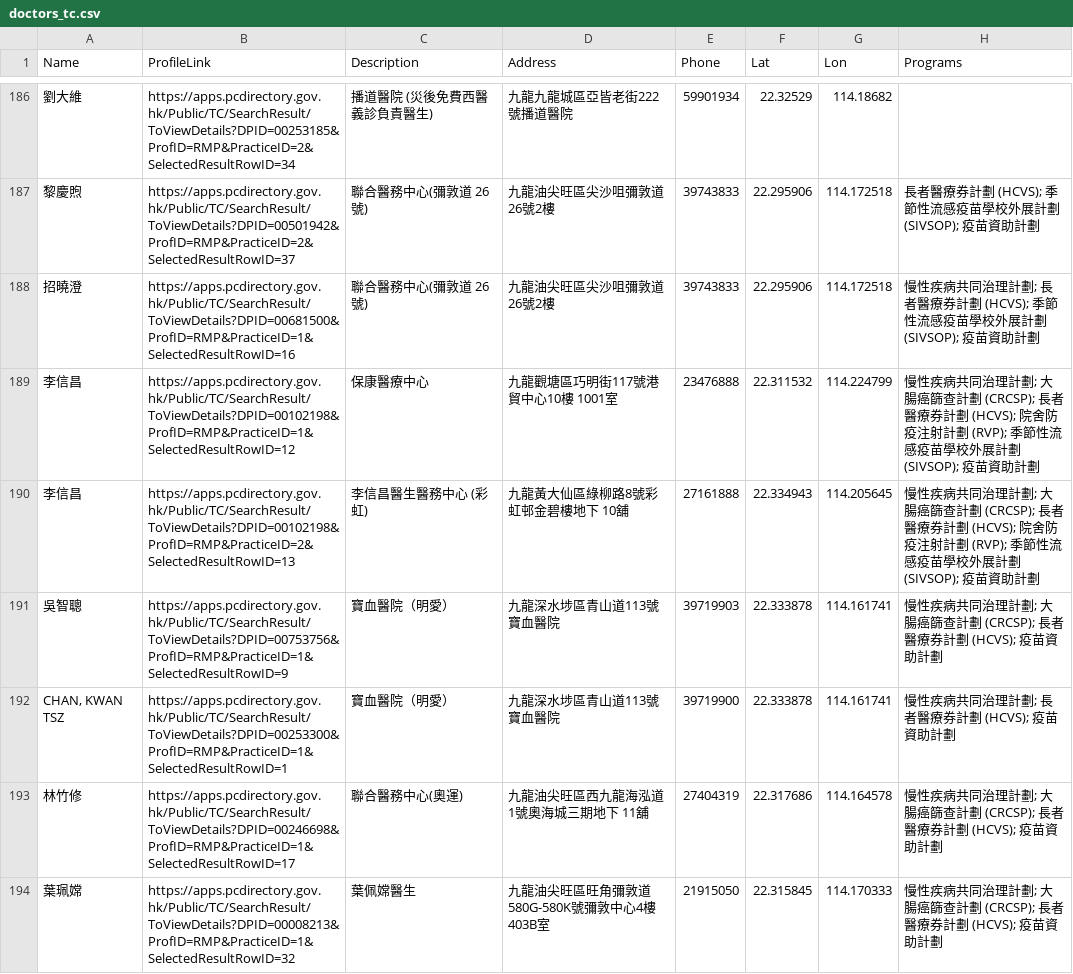
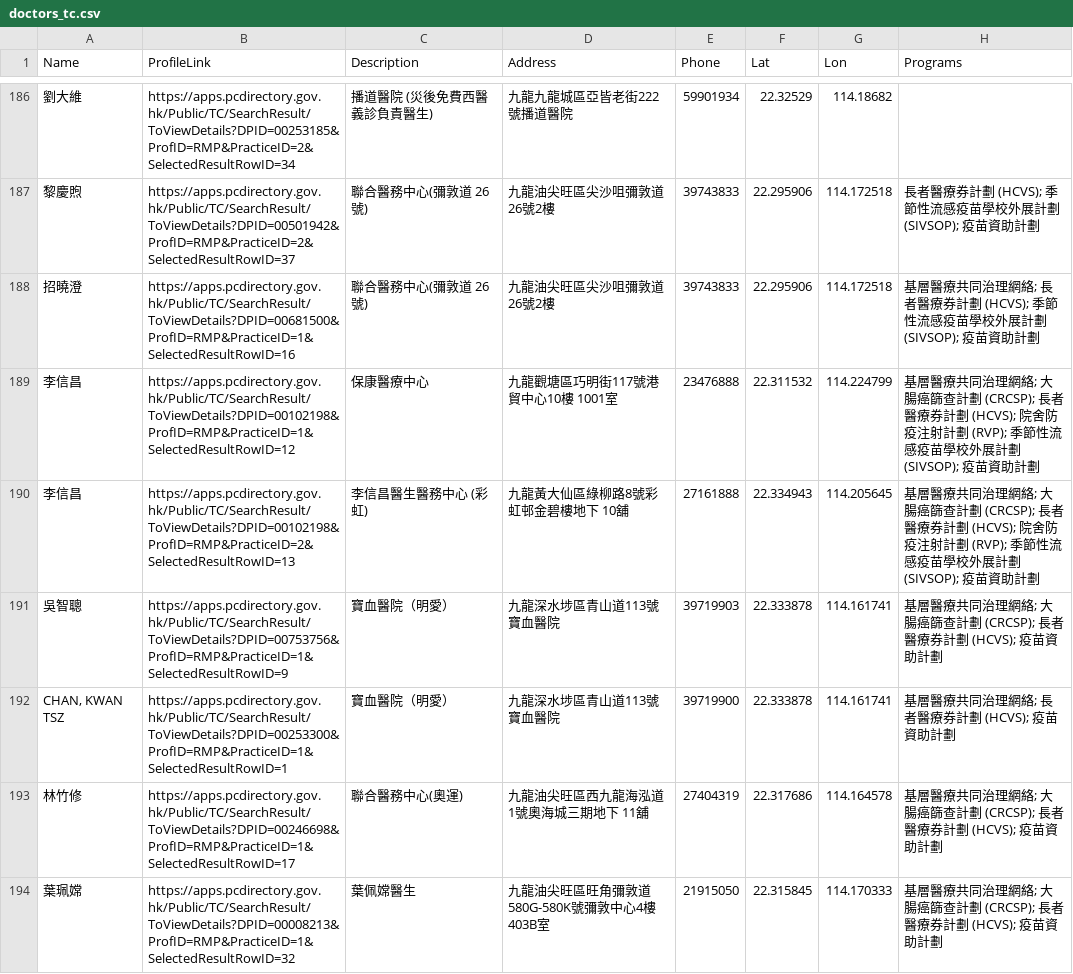
Before and after one commit to support-taipo/support-taipo.github.io, a CSV file: doctors_tc.csv, drawn as a sheet; only a part is shown, gaps mark what is left out; the diff covers the shown part only.

```diff
--- a/doctors_tc.csv
+++ b/doctors_tc.csv
@@ -187,8 +187,8 @@ Name,ProfileLink,Description,Address,Phone,Lat,Lon,Programs
 黎慶煦,https://apps.pcdirectory.gov.hk/Public/TC/SearchResult/ToViewDetails?DPID=00501942&ProfID=RMP&PracticeID=2&SelectedResultRowID=37,聯合醫務中心(彌敦道 26 號),九龍油尖旺區尖沙咀彌敦道26號2樓,39743833,22.295906,114.172518,長者醫療券計劃 (HCVS); 季節性流感疫苗學校外展計劃 (SIVSOP); 疫苗資助計劃
-招曉澄,https://apps.pcdirectory.gov.hk/Public/TC/SearchResult/ToViewDetails?DPID=00681500&ProfID=RMP&PracticeID=1&SelectedResultRowID=16,聯合醫務中心(彌敦道 26 號),九龍油尖旺區尖沙咀彌敦道26號2樓,39743833,22.295906,114.172518,慢性疾病共同治理計劃; 長者醫療券計劃 (HCVS); 季節性流感疫苗學校外展計劃 (SIVSOP); 疫苗資助計劃
-李信昌,https://apps.pcdirectory.gov.hk/Public/TC/SearchResult/ToViewDetails?DPID=00102198&ProfID=RMP&PracticeID=1&SelectedResultRowID=12,保康醫療中心,九龍觀塘區巧明街117號港貿中心10樓 1001室,23476888,22.311532,114.224799,慢性疾病共同治理計劃; 大腸癌篩查計劃 (CRCSP); 長者醫療券計劃 (HCVS); 院舍防疫注射計劃 (RVP); 季節性流感疫苗學校外展計劃 (SIVSOP); 疫苗資助計劃
-李信昌,https://apps.pcdirectory.gov.hk/Public/TC/SearchResult/ToViewDetails?DPID=00102198&ProfID=RMP&PracticeID=2&SelectedResultRowID=13,李信昌醫生醫務中心 (彩虹),九龍黃大仙區綠柳路8號彩虹邨金碧樓地下 10舖,27161888,22.334943,114.205645,慢性疾病共同治理計劃; 大腸癌篩查計劃 (CRCSP); 長者醫療券計劃 (HCVS); 院舍防疫注射計劃 (RVP); 季節性流感疫苗學校外展計劃 (SIVSOP); 疫苗資助計劃
-吳智聰,https://apps.pcdirectory.gov.hk/Public/TC/SearchResult/ToViewDetails?DPID=00753756&ProfID=RMP&PracticeID=1&SelectedResultRowID=9,寶血醫院（明愛）,九龍深水埗區青山道113號寶血醫院,39719903,22.333878,114.161741,慢性疾病共同治理計劃; 大腸癌篩查計劃 (CRCSP); 長者醫療券計劃 (HCVS); 疫苗資助計劃
-"CHAN, KWAN TSZ",https://apps.pcdirectory.gov.hk/Public/TC/SearchResult/ToViewDetails?DPID=00253300&ProfID=RMP&PracticeID=1&SelectedResultRowID=1,寶血醫院（明愛）,九龍深水埗區青山道113號寶血醫院,39719900,22.333878,114.161741,慢性疾病共同治理計劃; 長者醫療券計劃 (HCVS); 疫苗資助計劃
-林竹修,https://apps.pcdirectory.gov.hk/Public/TC/SearchResult/ToViewDetails?DPID=00246698&ProfID=RMP&PracticeID=1&SelectedResultRowID=17,聯合醫務中心(奧運),九龍油尖旺區西九龍海泓道1號奧海城三期地下 11舖,27404319,22.317686,114.164578,慢性疾病共同治理計劃; 大腸癌篩查計劃 (CRCSP); 長者醫療券計劃 (HCVS); 疫苗資助計劃
-葉珮嫦,https://apps.pcdirectory.gov.hk/Public/TC/SearchResult/ToViewDetails?DPID=00008213&ProfID=RMP&PracticeID=1&SelectedResultRowID=32,葉佩嫦醫生,九龍油尖旺區旺角彌敦道580G-580K號彌敦中心4樓 403B室,21915050,22.315845,114.170333,慢性疾病共同治理計劃; 大腸癌篩查計劃 (CRCSP); 長者醫療券計劃 (HCVS); 疫苗資助計劃
+招曉澄,https://apps.pcdirectory.gov.hk/Public/TC/SearchResult/ToViewDetails?DPID=00681500&ProfID=RMP&PracticeID=1&SelectedResultRowID=16,聯合醫務中心(彌敦道 26 號),九龍油尖旺區尖沙咀彌敦道26號2樓,39743833,22.295906,114.172518,基層醫療共同治理網絡; 長者醫療券計劃 (HCVS); 季節性流感疫苗學校外展計劃 (SIVSOP); 疫苗資助計劃
+李信昌,https://apps.pcdirectory.gov.hk/Public/TC/SearchResult/ToViewDetails?DPID=00102198&ProfID=RMP&PracticeID=1&SelectedResultRowID=12,保康醫療中心,九龍觀塘區巧明街117號港貿中心10樓 1001室,23476888,22.311532,114.224799,基層醫療共同治理網絡; 大腸癌篩查計劃 (CRCSP); 長者醫療券計劃 (HCVS); 院舍防疫注射計劃 (RVP); 季節性流感疫苗學校外展計劃 (SIVSOP); 疫苗資助計劃
+李信昌,https://apps.pcdirectory.gov.hk/Public/TC/SearchResult/ToViewDetails?DPID=00102198&ProfID=RMP&PracticeID=2&SelectedResultRowID=13,李信昌醫生醫務中心 (彩虹),九龍黃大仙區綠柳路8號彩虹邨金碧樓地下 10舖,27161888,22.334943,114.205645,基層醫療共同治理網絡; 大腸癌篩查計劃 (CRCSP); 長者醫療券計劃 (HCVS); 院舍防疫注射計劃 (RVP); 季節性流感疫苗學校外展計劃 (SIVSOP); 疫苗資助計劃
+吳智聰,https://apps.pcdirectory.gov.hk/Public/TC/SearchResult/ToViewDetails?DPID=00753756&ProfID=RMP&PracticeID=1&SelectedResultRowID=9,寶血醫院（明愛）,九龍深水埗區青山道113號寶血醫院,39719903,22.333878,114.161741,基層醫療共同治理網絡; 大腸癌篩查計劃 (CRCSP); 長者醫療券計劃 (HCVS); 疫苗資助計劃
+"CHAN, KWAN TSZ",https://apps.pcdirectory.gov.hk/Public/TC/SearchResult/ToViewDetails?DPID=00253300&ProfID=RMP&PracticeID=1&SelectedResultRowID=1,寶血醫院（明愛）,九龍深水埗區青山道113號寶血醫院,39719900,22.333878,114.161741,基層醫療共同治理網絡; 長者醫療券計劃 (HCVS); 疫苗資助計劃
+林竹修,https://apps.pcdirectory.gov.hk/Public/TC/SearchResult/ToViewDetails?DPID=00246698&ProfID=RMP&PracticeID=1&SelectedResultRowID=17,聯合醫務中心(奧運),九龍油尖旺區西九龍海泓道1號奧海城三期地下 11舖,27404319,22.317686,114.164578,基層醫療共同治理網絡; 大腸癌篩查計劃 (CRCSP); 長者醫療券計劃 (HCVS); 疫苗資助計劃
+葉珮嫦,https://apps.pcdirectory.gov.hk/Public/TC/SearchResult/ToViewDetails?DPID=00008213&ProfID=RMP&PracticeID=1&SelectedResultRowID=32,葉佩嫦醫生,九龍油尖旺區旺角彌敦道580G-580K號彌敦中心4樓 403B室,21915050,22.315845,114.170333,基層醫療共同治理網絡; 大腸癌篩查計劃 (CRCSP); 長者醫療券計劃 (HCVS); 疫苗資助計劃
```
Also changed, not shown: 1 moved row and 130 edited cells elsewhere in this file.
